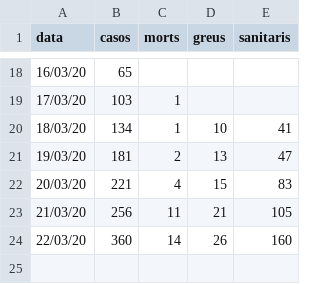
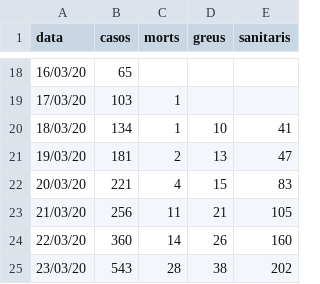
Before and after one commit to nachotronic/covid19, a CSV file: casos_girona.csv, drawn as a sheet; only a part is shown, gaps mark what is left out; the diff names each change by its address in the sheet, - before the commit and + after, or states it on an @@ line.

Commit message:
Add files via upload

```diff
--- a/casos_girona.csv
+++ b/casos_girona.csv
+row 25: 23/03/20 | 543 | 28 | 38 | 202
```
